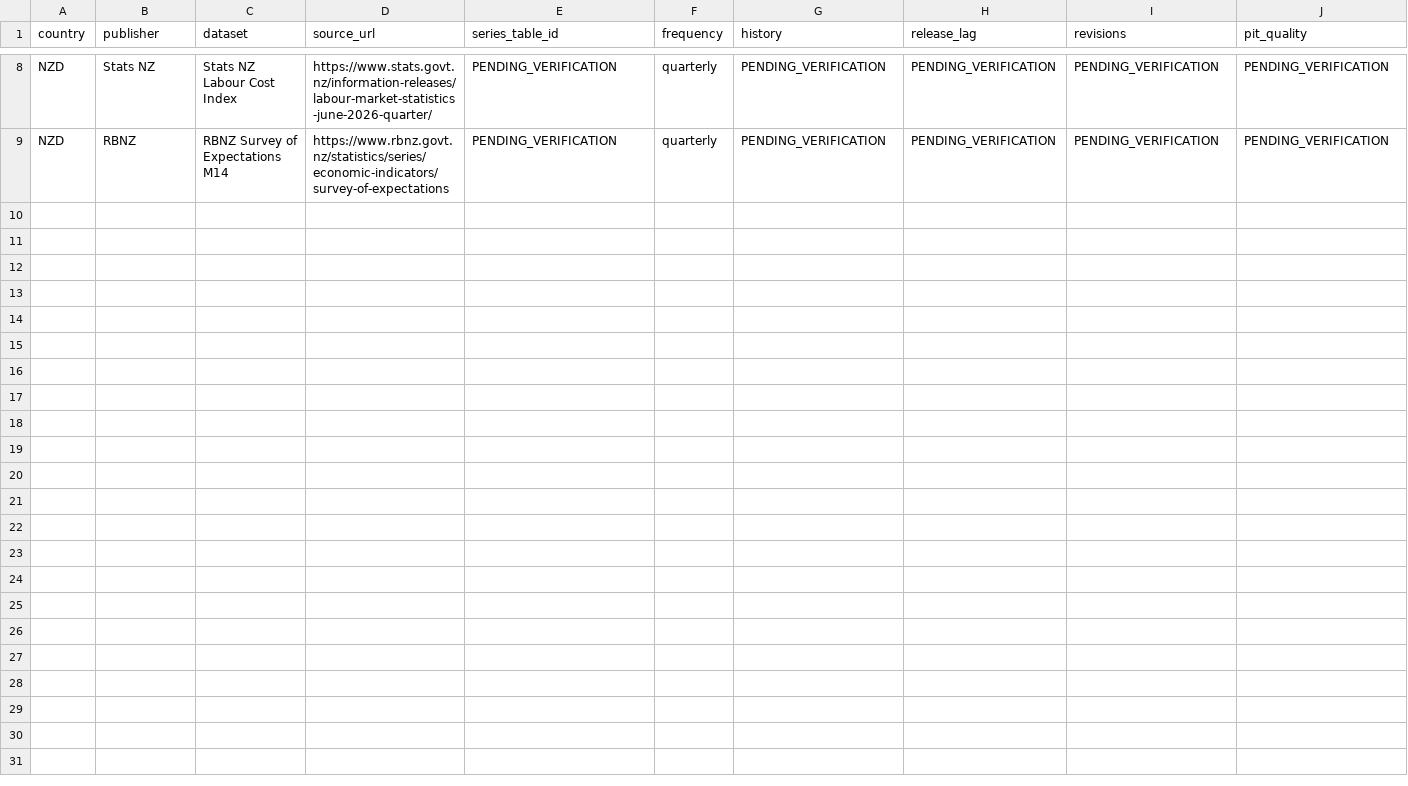
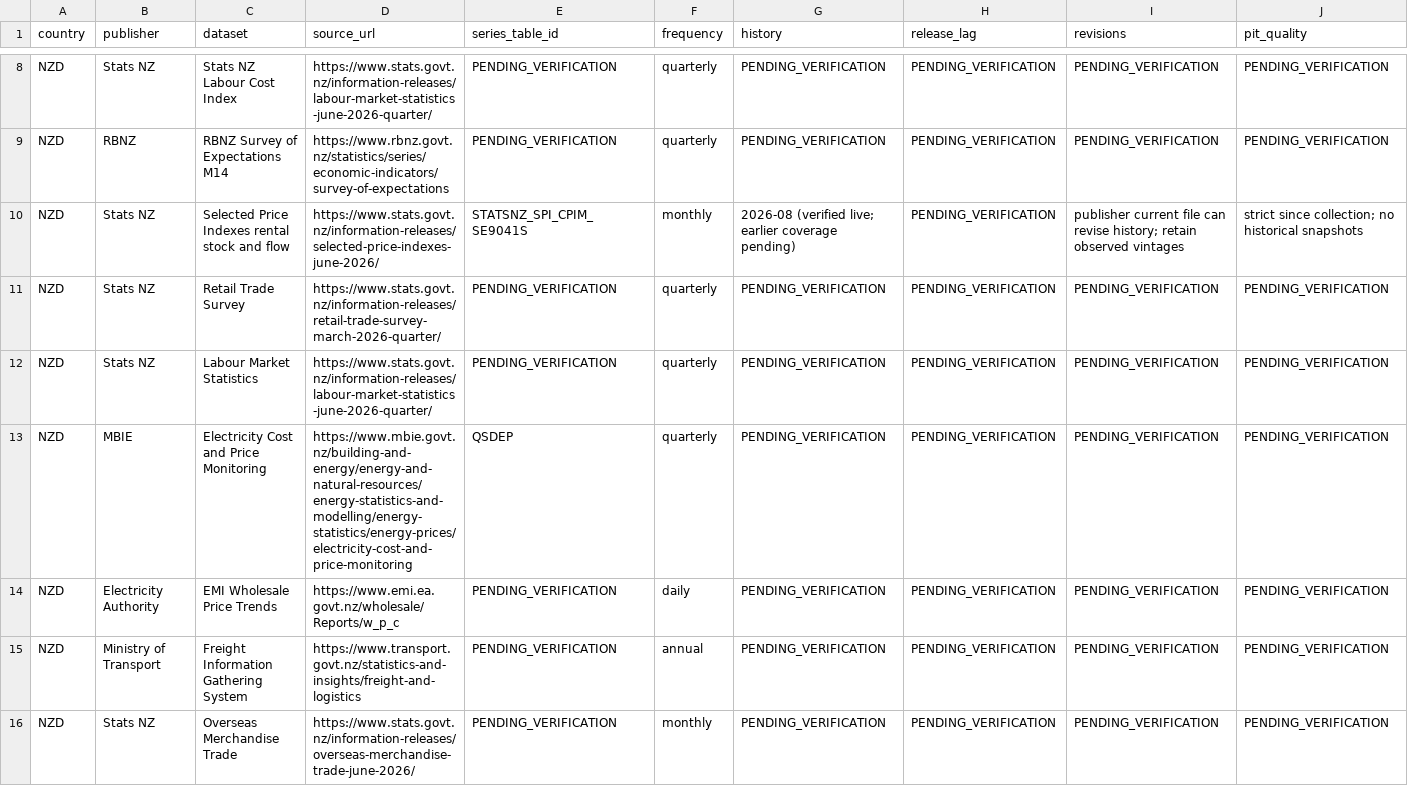
Before and after one commit to lucasweber1202/nz_inflation_predictors, a CSV file: source_registry.csv, drawn as a sheet; only a part is shown, gaps mark what is left out; rows hold the shown columns only; the diff names each change by its address in the sheet, - before the commit and + after, or states it on an @@ line.

```diff
--- a/source_registry.csv
+++ b/source_registry.csv
+row 10: NZD | Stats NZ | Selected Price Indexes rental stock and flow | https://www.stats.govt.nz/information-releases/selected-price-indexes-june-2026/ | STATSNZ_SPI_CPIM_SE9041S | monthly | 2026-08 (verified live; earlier coverage pending) | PENDING_VERIFICATION | publisher current file can revise history; retain observed vintages | strict since collection; no historical snapshots
+row 11: NZD | Stats NZ | Retail Trade Survey | https://www.stats.govt.nz/information-releases/retail-trade-survey-march-2026-quarter/ | PENDING_VERIFICATION | quarterly | PENDING_VERIFICATION | PENDING_VERIFICATION | PENDING_VERIFICATION | PENDING_VERIFICATION
+row 12: NZD | Stats NZ | Labour Market Statistics | https://www.stats.govt.nz/information-releases/labour-market-statistics-june-2026-quarter/ | PENDING_VERIFICATION | quarterly | PENDING_VERIFICATION | PENDING_VERIFICATION | PENDING_VERIFICATION | PENDING_VERIFICATION
+row 13: NZD | MBIE | Electricity Cost and Price Monitoring | https://www.mbie.govt.nz/building-and-energy/energy-and-natural-resources/energy-statistics-and-modelling/energy-statistics/energy-prices/electricity-cost-and-price-monitoring | QSDEP | quarterly | PENDING_VERIFICATION | PENDING_VERIFICATION | PENDING_VERIFICATION | PENDING_VERIFICATION
+row 14: NZD | Electricity Authority | EMI Wholesale Price Trends | https://www.emi.ea.govt.nz/wholesale/Reports/w_p_c | PENDING_VERIFICATION | daily | PENDING_VERIFICATION | PENDING_VERIFICATION | PENDING_VERIFICATION | PENDING_VERIFICATION
+row 15: NZD | Ministry of Transport | Freight Information Gathering System | https://www.transport.govt.nz/statistics-and-insights/freight-and-logistics | PENDING_VERIFICATION | annual | PENDING_VERIFICATION | PENDING_VERIFICATION | PENDING_VERIFICATION | PENDING_VERIFICATION
+row 16: NZD | Stats NZ | Overseas Merchandise Trade | https://www.stats.govt.nz/information-releases/overseas-merchandise-trade-june-2026/ | PENDING_VERIFICATION | monthly | PENDING_VERIFICATION | PENDING_VERIFICATION | PENDING_VERIFICATION | PENDING_VERIFICATION
```
Also changed, not shown: predictor_map.csv, universe.csv, 10 other files.
